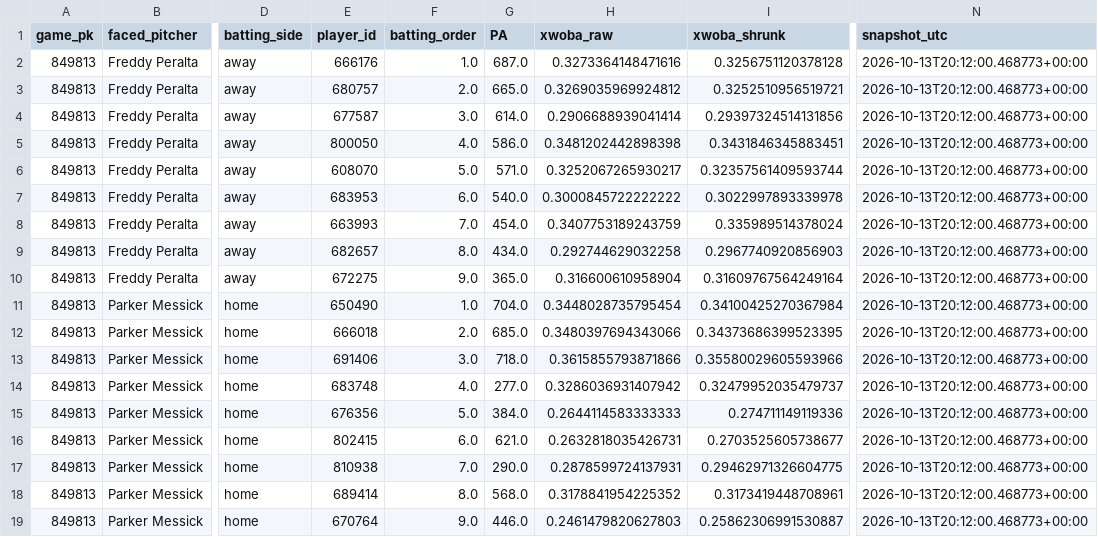
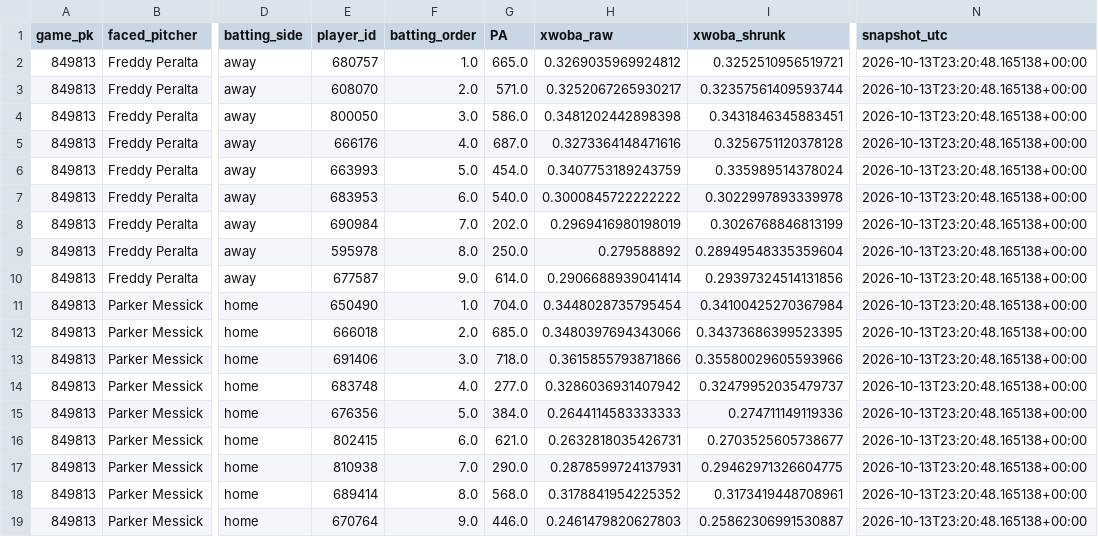
Before and after one commit to Dave356w/Dave356w, a CSV file: data/hitters_2026-10-13_xw.csv, drawn as a sheet; only a part is shown, gaps mark what is left out; the diff names each change by its address in the sheet, - before the commit and + after, or states it on an @@ line.

```diff
--- a/data/hitters_2026-10-13_xw.csv
+++ b/data/hitters_2026-10-13_xw.csv
-E2 (player_id): 666176
+E2 (player_id): 680757
-G2 (PA): 687.0
+G2 (PA): 665.0
-H2 (xwoba_raw): 0.3273364148471616
+H2 (xwoba_raw): 0.3269035969924812
-I2 (xwoba_shrunk): 0.3256751120378128
+I2 (xwoba_shrunk): 0.3252510956519721
-N2:N19 (snapshot_utc): 2026-10-13T20:12:00.468773+00:00
+N2:N19 (snapshot_utc): 2026-10-13T23:20:48.165138+00:00
-E3 (player_id): 680757
+E3 (player_id): 608070
-G3 (PA): 665.0
+G3 (PA): 571.0
-H3 (xwoba_raw): 0.3269035969924812
+H3 (xwoba_raw): 0.3252067265930217
-I3 (xwoba_shrunk): 0.3252510956519721
+I3 (xwoba_shrunk): 0.32357561409593744
-E4 (player_id): 677587
+E4 (player_id): 800050
-G4 (PA): 614.0
+G4 (PA): 586.0
-H4 (xwoba_raw): 0.2906688939041414
+H4 (xwoba_raw): 0.3481202442898398
-I4 (xwoba_shrunk): 0.29397324514131856
+I4 (xwoba_shrunk): 0.3431846345883451
-E5 (player_id): 800050
+E5 (player_id): 666176
-G5 (PA): 586.0
+G5 (PA): 687.0
-H5 (xwoba_raw): 0.3481202442898398
+H5 (xwoba_raw): 0.3273364148471616
-I5 (xwoba_shrunk): 0.3431846345883451
+I5 (xwoba_shrunk): 0.3256751120378128
-E6 (player_id): 608070
+E6 (player_id): 663993
-G6 (PA): 571.0
+G6 (PA): 454.0
-H6 (xwoba_raw): 0.3252067265930217
+H6 (xwoba_raw): 0.3407753189243759
-I6 (xwoba_shrunk): 0.32357561409593744
+I6 (xwoba_shrunk): 0.335989514378024
-E8 (player_id): 663993
+E8 (player_id): 690984
-G8 (PA): 454.0
+G8 (PA): 202.0
-H8 (xwoba_raw): 0.3407753189243759
+H8 (xwoba_raw): 0.2969416980198019
-I8 (xwoba_shrunk): 0.335989514378024
+I8 (xwoba_shrunk): 0.3026768846813199
-E9 (player_id): 682657
+E9 (player_id): 595978
-G9 (PA): 434.0
+G9 (PA): 250.0
-H9 (xwoba_raw): 0.292744629032258
+H9 (xwoba_raw): 0.279588892
-I9 (xwoba_shrunk): 0.2967740920856903
+I9 (xwoba_shrunk): 0.28949548335359604
-E10 (player_id): 672275
+E10 (player_id): 677587
-G10 (PA): 365.0
+G10 (PA): 614.0
-H10 (xwoba_raw): 0.316600610958904
+H10 (xwoba_raw): 0.2906688939041414
-I10 (xwoba_shrunk): 0.31609767564249164
+I10 (xwoba_shrunk): 0.29397324514131856
```
Also changed, not shown: data/leans_2026-10-13_pl.csv, data/leans_2026-10-13_xw.csv, 3 other files.
